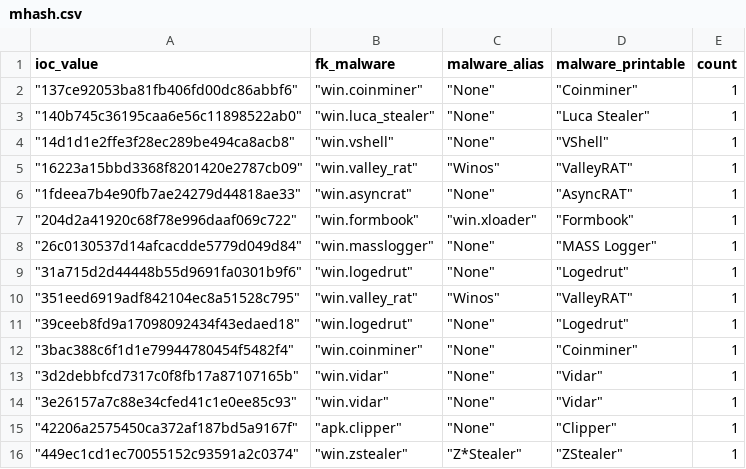
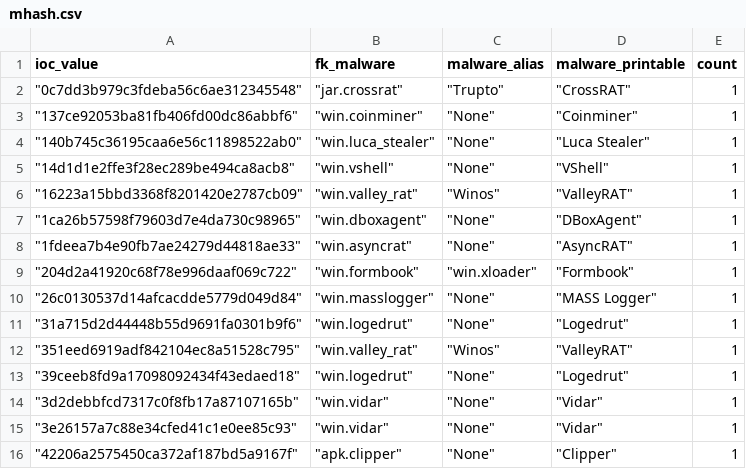
Before and after one commit to LunaMarginis/Intel-WatchTower, a CSV file: mhash.csv, drawn as a sheet; only a part is shown; the shorter side is filled out with more unchanged rows; removed rows and columns are numbered as before the commit, all else as after; the diff covers the shown part only; the diff names each change by its address in the sheet, - before the commit and + after, or states it on an @@ line.

```diff
--- a/mhash.csv
+++ b/mhash.csv
+row 2: "0c7dd3b979c3fdeba56c6ae312345548" | "jar.crossrat" | "Trupto" | "CrossRAT" | 1
+row 7: "1ca26b57598f79603d7e4da730c98965" | "win.dboxagent" | "None" | "DBoxAgent" | 1
-row 12: "3bac388c6f1d1e79944780454f5482f4" | "win.coinminer" | "None" | "Coinminer" | 1
```
Also changed, not shown: 10 added rows and 2 removed rows elsewhere in this file, 1 other file.
